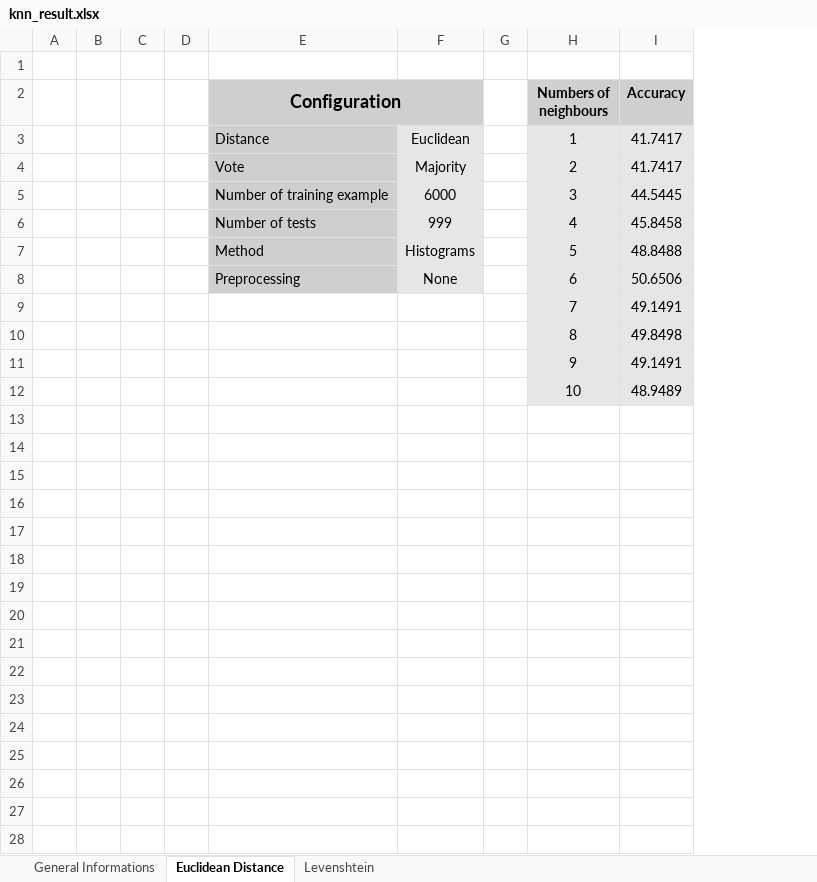
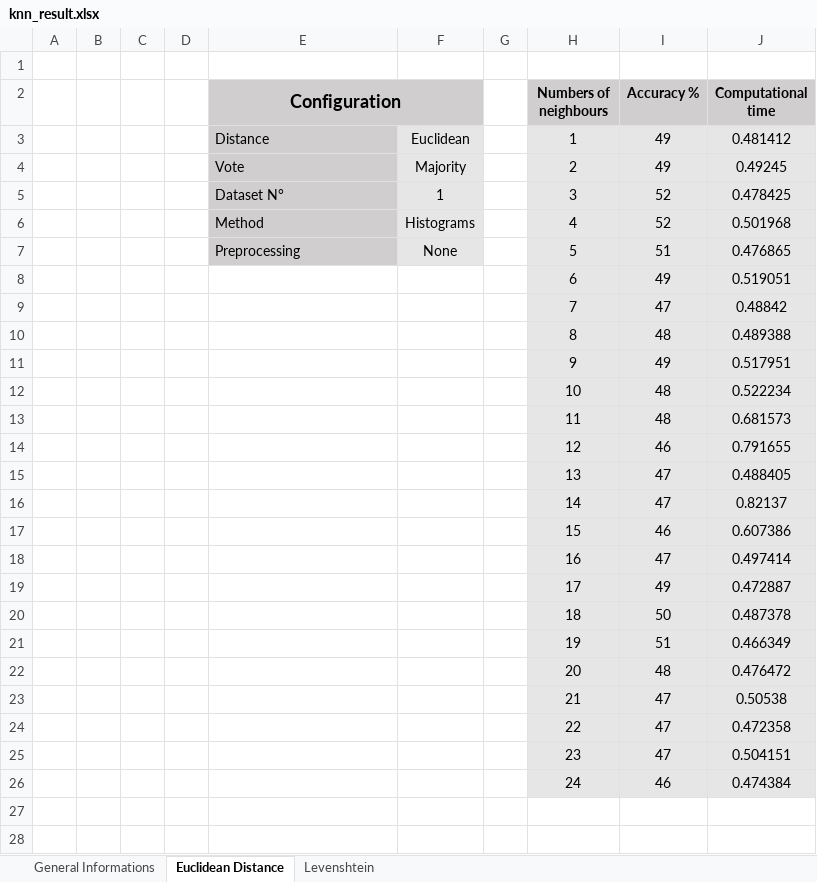
Before and after one commit to TheZeken/HandwrittenDigitReco, an Excel workbook: knn_result.xlsx, sheet Euclidean Distance, drawn as a sheet; only a part is shown; values as stored, in another font and other column widths than the file's, no borders; removed rows and columns are numbered as before the commit, all else as after; the diff covers the shown part only; the diff names each change by its address in the sheet, - before the commit and + after, or states it on an @@ line.

```diff
--- a/knn_result.xlsx (sheet Euclidean Distance)
+++ b/knn_result.xlsx (sheet Euclidean Distance)
-column I (Accuracy), rows 3-4: 41.7417 | 41.7417; rows 7-12: 48.8488 | 50.6506 | 49.1491 | 49.8498 | 49.1491 | 48.9489
+column I (Accuracy %), rows 3-4: 49 | 49; rows 6-7: 52 | 51; rows 9-12: 47 | 48 | 49 | 48
+column J (Computational time), rows 3-4: 0.481412 | 0.49245; rows 6-7: 0.501968 | 0.476865; rows 9-12: 0.48842 | 0.489388 | 0.517951 | 0.522234
-row 5:  |  |  |  | Number of training example | 6000 |  | 3 | 44.5445
-row 6:  |  |  |  | Number of tests | 999 |  | 4 | 45.8458
+row 5:  |  |  |  | Dataset N° | 1 |  | 3 | 52 | 0.478425
-H6 (Numbers of neighbours): 5
+H6 (Numbers of neighbours): 4
-H7 (Numbers of neighbours): 6
+H7 (Numbers of neighbours): 5
+row 8:  |  |  |  |  |  |  | 6 | 49 | 0.519051
+row 13:  |  |  |  |  |  |  | 11 | 48 | 0.681573
+row 14:  |  |  |  |  |  |  | 12 | 46 | 0.791655
+row 15:  |  |  |  |  |  |  | 13 | 47 | 0.488405
+row 16:  |  |  |  |  |  |  | 14 | 47 | 0.82137
+row 17:  |  |  |  |  |  |  | 15 | 46 | 0.607386
+row 18:  |  |  |  |  |  |  | 16 | 47 | 0.497414
+row 19:  |  |  |  |  |  |  | 17 | 49 | 0.472887
+row 20:  |  |  |  |  |  |  | 18 | 50 | 0.487378
+row 21:  |  |  |  |  |  |  | 19 | 51 | 0.466349
+row 22:  |  |  |  |  |  |  | 20 | 48 | 0.476472
+row 23:  |  |  |  |  |  |  | 21 | 47 | 0.50538
+row 24:  |  |  |  |  |  |  | 22 | 47 | 0.472358
+row 25:  |  |  |  |  |  |  | 23 | 47 | 0.504151
+row 26:  |  |  |  |  |  |  | 24 | 46 | 0.474384
+row 27: (empty)
+row 28: (empty)
```
Also changed, not shown: 77 added rows elsewhere in this sheet, sheet Levenshtein, 1 other file.
